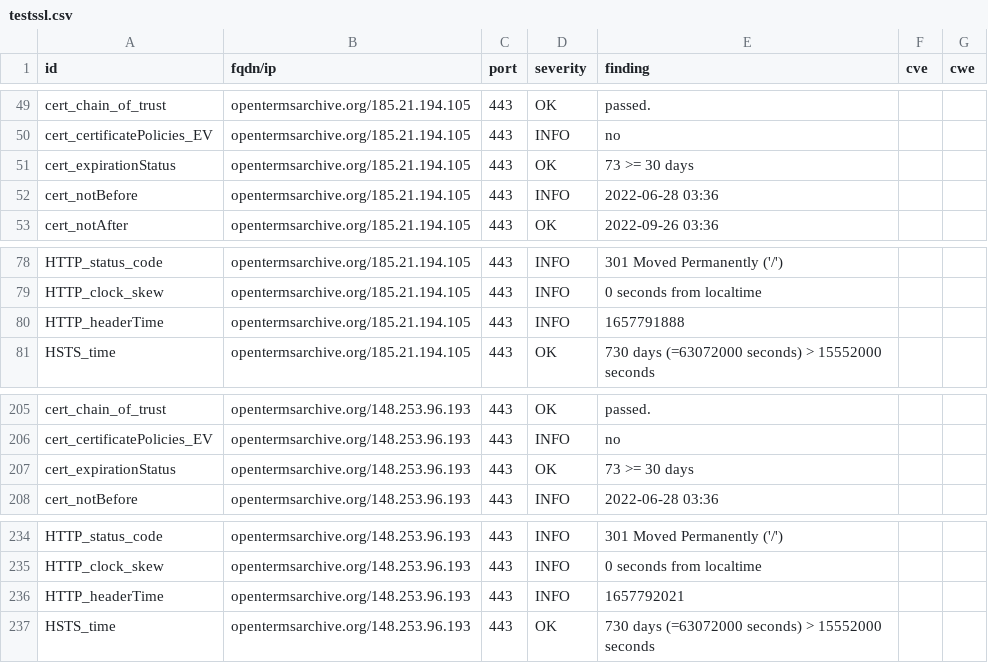
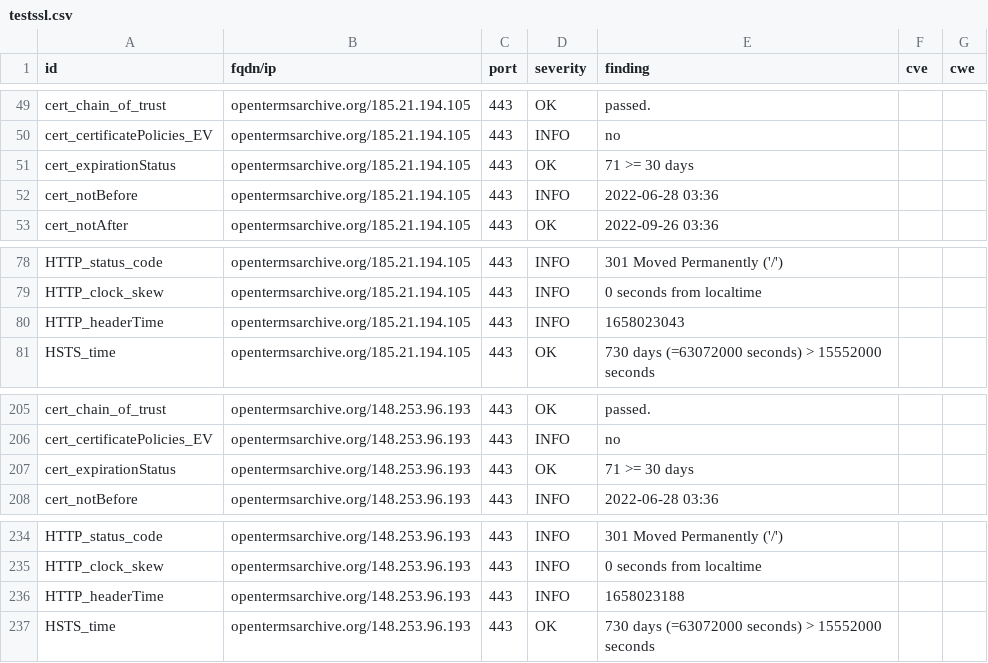
Before and after one commit to OpenTermsArchive/dashlord, a CSV file: results/aHR0cHM6Ly9vcGVudGVybXNhcmNoaXZlLm9yZy9mcg==/testssl.csv, drawn as a sheet; only a part is shown, gaps mark what is left out.

```diff
--- a/results/aHR0cHM6Ly9vcGVudGVybXNhcmNoaXZlLm9yZy9mcg==/testssl.csv
+++ b/results/aHR0cHM6Ly9vcGVudGVybXNhcmNoaXZlLm9yZy9mcg==/testssl.csv
@@ -50,3 +50,3 @@
 "cert_certificatePolicies_EV","opentermsarchive.org/185.21.194.105","443","INFO","no","",""
-"cert_expirationStatus","opentermsarchive.org/185.21.194.105","443","OK","73 >= 30 days","",""
+"cert_expirationStatus","opentermsarchive.org/185.21.194.105","443","OK","71 >= 30 days","",""
 "cert_notBefore","opentermsarchive.org/185.21.194.105","443","INFO","2022-06-28 03:36","",""
@@ -79,3 +79,3 @@
 "HTTP_clock_skew","opentermsarchive.org/185.21.194.105","443","INFO","0 seconds from localtime","",""
-"HTTP_headerTime","opentermsarchive.org/185.21.194.105","443","INFO","1657791888","",""
+"HTTP_headerTime","opentermsarchive.org/185.21.194.105","443","INFO","1658023043","",""
 "HSTS_time","opentermsarchive.org/185.21.194.105","443","OK","730 days (=63072000 seconds) > 15552000 seconds","",""
@@ -206,3 +206,3 @@
 "cert_certificatePolicies_EV","opentermsarchive.org/148.253.96.193","443","INFO","no","",""
-"cert_expirationStatus","opentermsarchive.org/148.253.96.193","443","OK","73 >= 30 days","",""
+"cert_expirationStatus","opentermsarchive.org/148.253.96.193","443","OK","71 >= 30 days","",""
 "cert_notBefore","opentermsarchive.org/148.253.96.193","443","INFO","2022-06-28 03:36","",""
@@ -235,3 +235,3 @@
 "HTTP_clock_skew","opentermsarchive.org/148.253.96.193","443","INFO","0 seconds from localtime","",""
-"HTTP_headerTime","opentermsarchive.org/148.253.96.193","443","INFO","1657792021","",""
+"HTTP_headerTime","opentermsarchive.org/148.253.96.193","443","INFO","1658023188","",""
 "HSTS_time","opentermsarchive.org/148.253.96.193","443","OK","730 days (=63072000 seconds) > 15552000 seconds","",""
```
Also changed, not shown: 13 other files.
